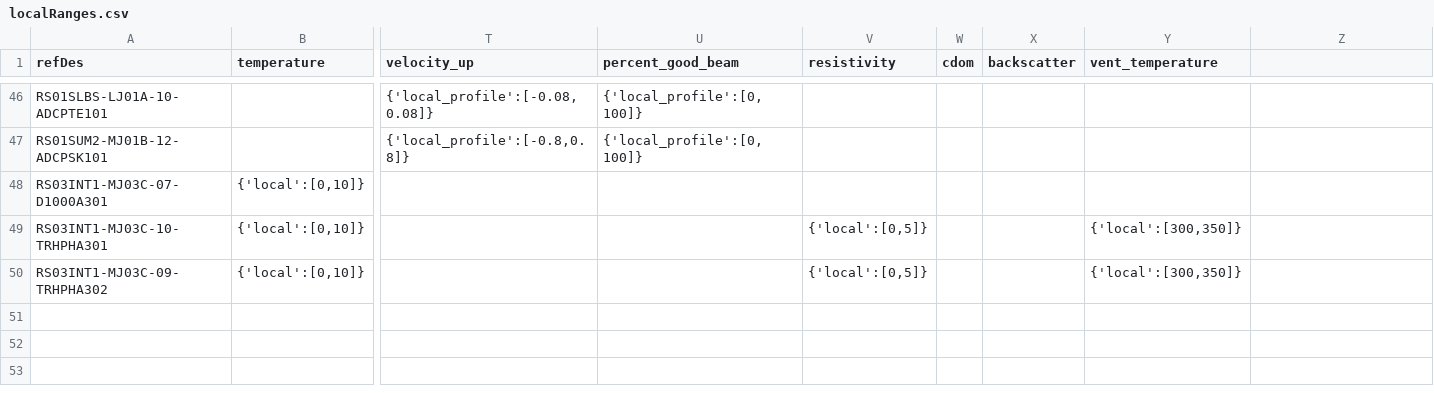
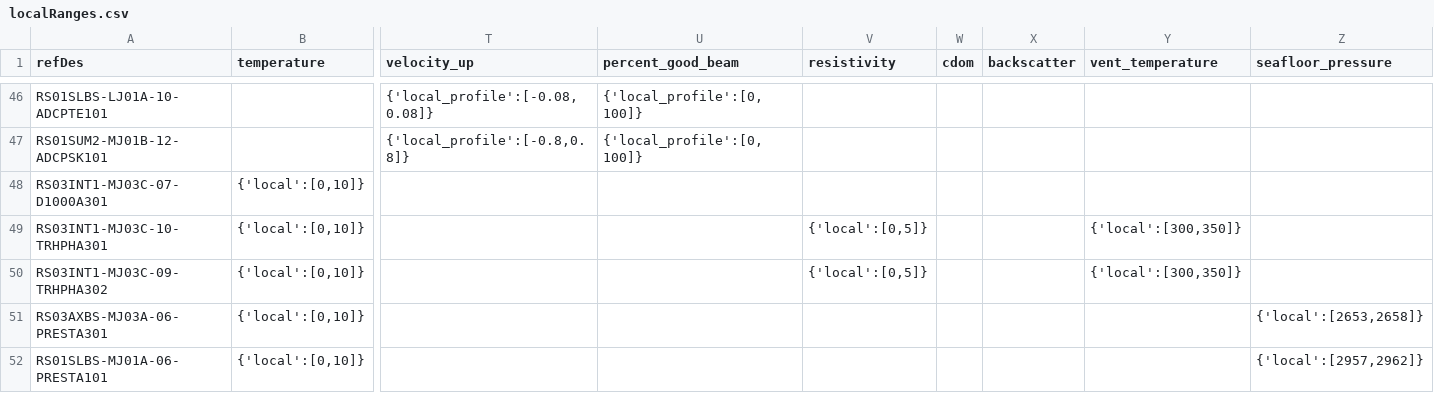
Before and after one commit to OOI-CabledArray/rca-data-tools, a CSV file: rca_data_tools/qaqc/params/localRanges.csv, drawn as a sheet; only a part is shown, gaps mark what is left out; rows hold the shown columns only; the diff names each change by its address in the sheet, - before the commit and + after, or states it on an @@ line.

```diff
--- a/rca_data_tools/qaqc/params/localRanges.csv
+++ b/rca_data_tools/qaqc/params/localRanges.csv
-Z1: (empty)
+Z1: seafloor_pressure
+row 51: RS03AXBS-MJ03A-06-PRESTA301 | {'local':[0,10]} |  |  |  |  |  |  | {'local':[2653,2658]}
+row 52: RS01SLBS-MJ01A-06-PRESTA101 | {'local':[0,10]} |  |  |  |  |  |  | {'local':[2957,2962]}
```
Also changed, not shown: rca_data_tools/qaqc/params/plotParameters.csv, rca_data_tools/qaqc/params/sitesDictionary.csv, 2 other files.
